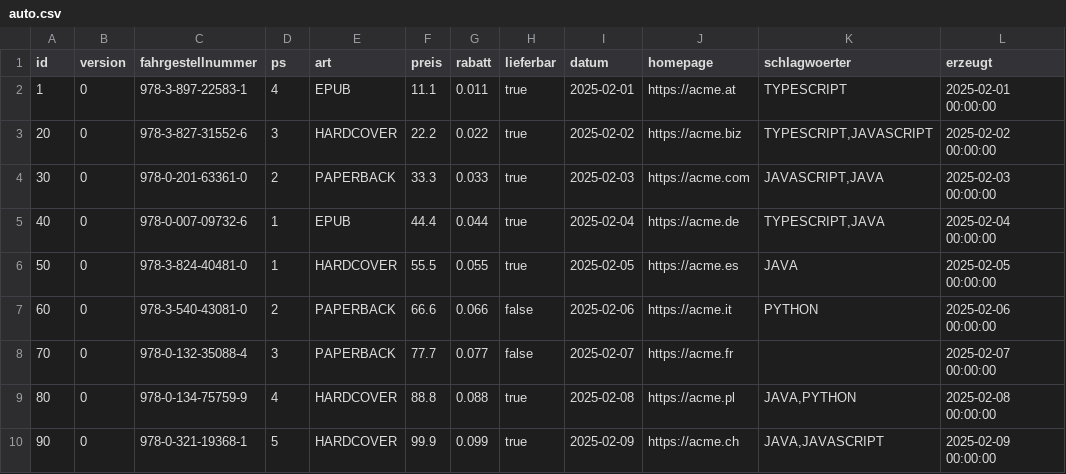
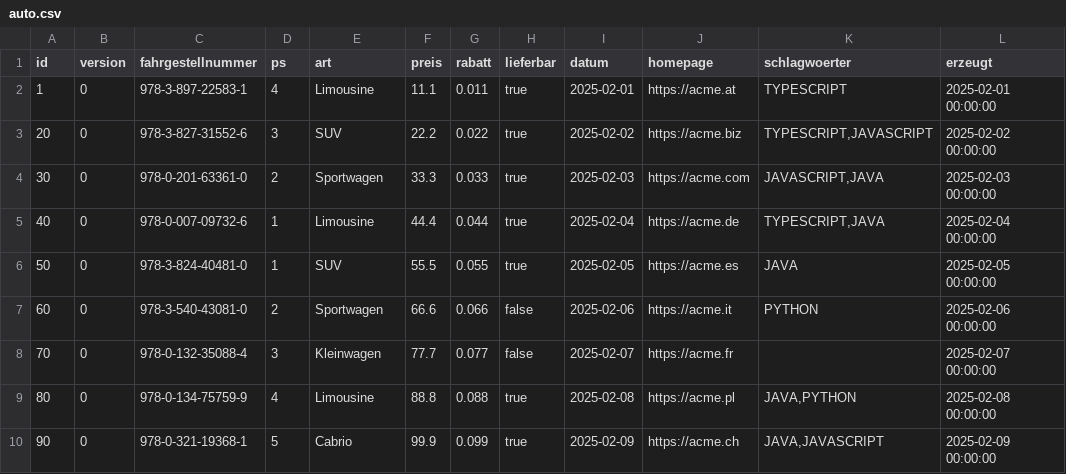
Before and after one commit to dominikwipfler/swe, a CSV file: .extras/db/postgres/csv/auto.csv, drawn as a sheet; only a part is shown; the diff names each change by its address in the sheet, - before the commit and + after, or states it on an @@ line.

```diff
--- a/.extras/db/postgres/csv/auto.csv
+++ b/.extras/db/postgres/csv/auto.csv
-E2 (art): EPUB
+E2 (art): Limousine
-E3 (art): HARDCOVER
+E3 (art): SUV
-E4 (art): PAPERBACK
+E4 (art): Sportwagen
-E5 (art): EPUB
+E5 (art): Limousine
-E6 (art): HARDCOVER
+E6 (art): SUV
-E7 (art): PAPERBACK
+E7 (art): Sportwagen
-E8 (art): PAPERBACK
+E8 (art): Kleinwagen
-E9 (art): HARDCOVER
+E9 (art): Limousine
-E10 (art): HARDCOVER
+E10 (art): Cabrio
```
Also changed, not shown: 1 other file.
